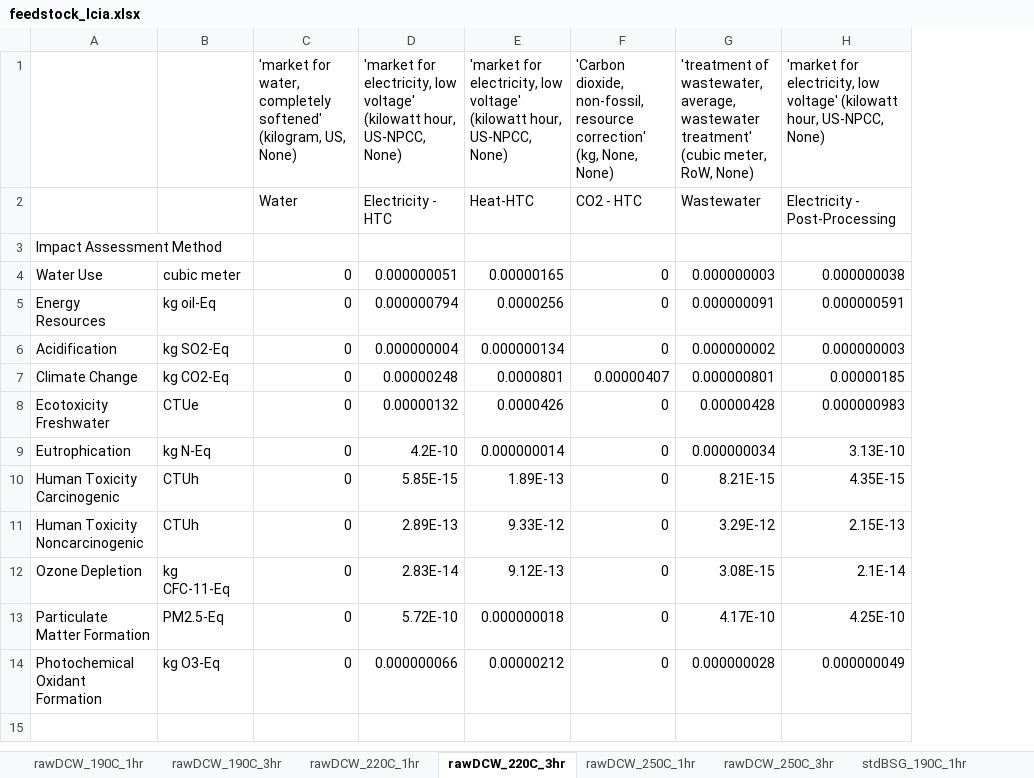
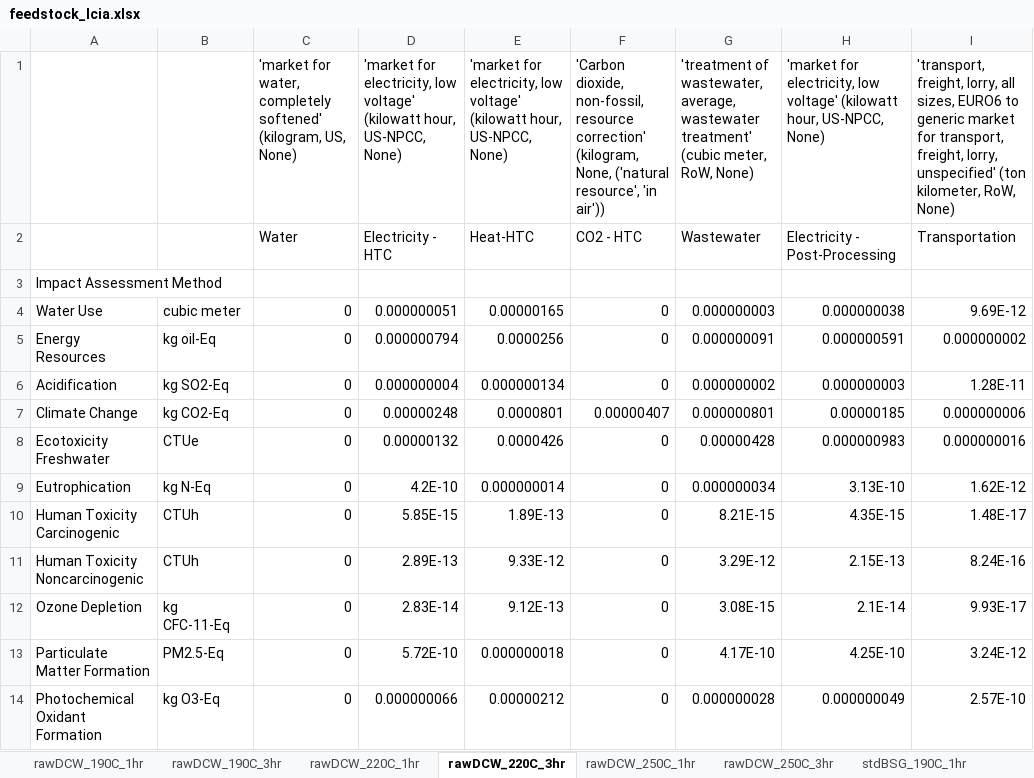
Before and after one commit to EME2-Lab/HTC-lab-exploratory, an Excel workbook: results/feedstock_lcia.xlsx, sheet rawDCW_220C_3hr, drawn as a sheet; values as stored, in another font and other column widths than the file's, no borders; the diff names each change by its address in the sheet, - before the commit and + after, or states it on an @@ line.

```diff
--- a/results/feedstock_lcia.xlsx (sheet rawDCW_220C_3hr)
+++ b/results/feedstock_lcia.xlsx (sheet rawDCW_220C_3hr)
+column I, rows 1-14: 'transport, freight, lorry, all sizes, EURO6 to generic market for transport, freight, lorry, unspecified' (ton kilometer, RoW, None) | Transportation |  | 9.69E-12 | 0.000000002 | 1.28E-11 | 0.000000006 | 0.000000016 | 1.62E-12 | 1.48E-17 | 8.24E-16 | 9.93E-17 | 3.24E-12 | 2.57E-10
-F1: …resource correction' (kg, None, None)
+F1: …resource correction' (kilogram, None, ('natural resource', 'in air'))
```
Also changed, not shown: sheet rawDCW_250C_1hr, sheet rawDCW_220C_1hr, sheet rawDCW_250C_3hr, sheet rawDCW_190C_3hr, sheet rawDCW_190C_1hr, sheet stdBSG_250C_3hr, 11 more sheets, results/TOPSIS-scores.xlsx, results/Uncertainty_Analysis.xlsx, 18 other files.
